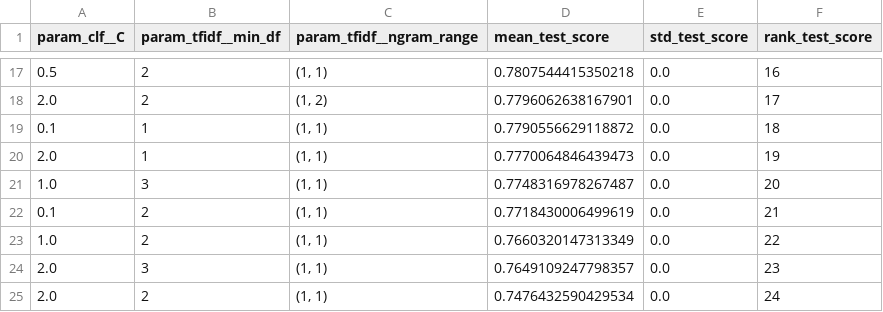
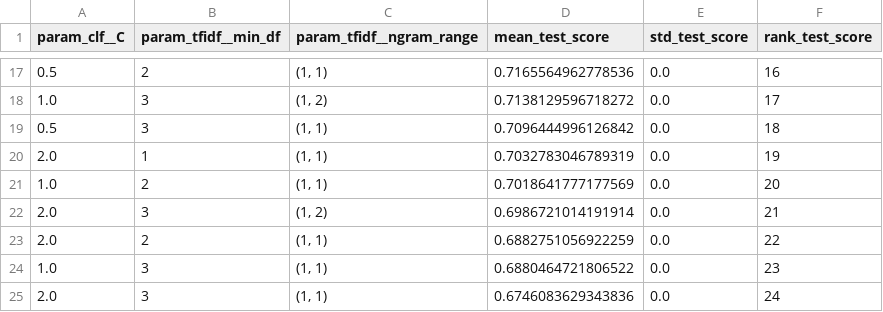
Before and after one commit to Arachnoida/jokowi_sentiment_project, a CSV file: outputs/reports/svm_balanced3k_grid.csv, drawn as a sheet; only a part is shown, gaps mark what is left out; the diff covers the shown part only.

```diff
--- a/outputs/reports/svm_balanced3k_grid.csv
+++ b/outputs/reports/svm_balanced3k_grid.csv
@@ -17,9 +17,9 @@ param_clf__C,param_tfidf__min_df,param_tfidf__ngram_range,mean_test_score,std_te
-0.5,2,"(1, 1)",0.7807544415350218,0.0,16
-2.0,2,"(1, 2)",0.7796062638167901,0.0,17
-0.1,1,"(1, 1)",0.7790556629118872,0.0,18
-2.0,1,"(1, 1)",0.7770064846439473,0.0,19
-1.0,3,"(1, 1)",0.7748316978267487,0.0,20
-0.1,2,"(1, 1)",0.7718430006499619,0.0,21
-1.0,2,"(1, 1)",0.7660320147313349,0.0,22
-2.0,3,"(1, 1)",0.7649109247798357,0.0,23
-2.0,2,"(1, 1)",0.7476432590429534,0.0,24
+0.5,2,"(1, 1)",0.7165564962778536,0.0,16
+1.0,3,"(1, 2)",0.7138129596718272,0.0,17
+0.5,3,"(1, 1)",0.7096444996126842,0.0,18
+2.0,1,"(1, 1)",0.7032783046789319,0.0,19
+1.0,2,"(1, 1)",0.7018641777177569,0.0,20
+2.0,3,"(1, 2)",0.6986721014191914,0.0,21
+2.0,2,"(1, 1)",0.6882751056922259,0.0,22
+1.0,3,"(1, 1)",0.6880464721806522,0.0,23
+2.0,3,"(1, 1)",0.6746083629343836,0.0,24
```
Also changed, not shown: 5 added rows, 5 removed rows and 24 edited cells elsewhere in this file, outputs/reports/svm_balanced3k_predictions.csv, outputs/reports/svm_balanced3k_top_features.csv, 15 other files.
